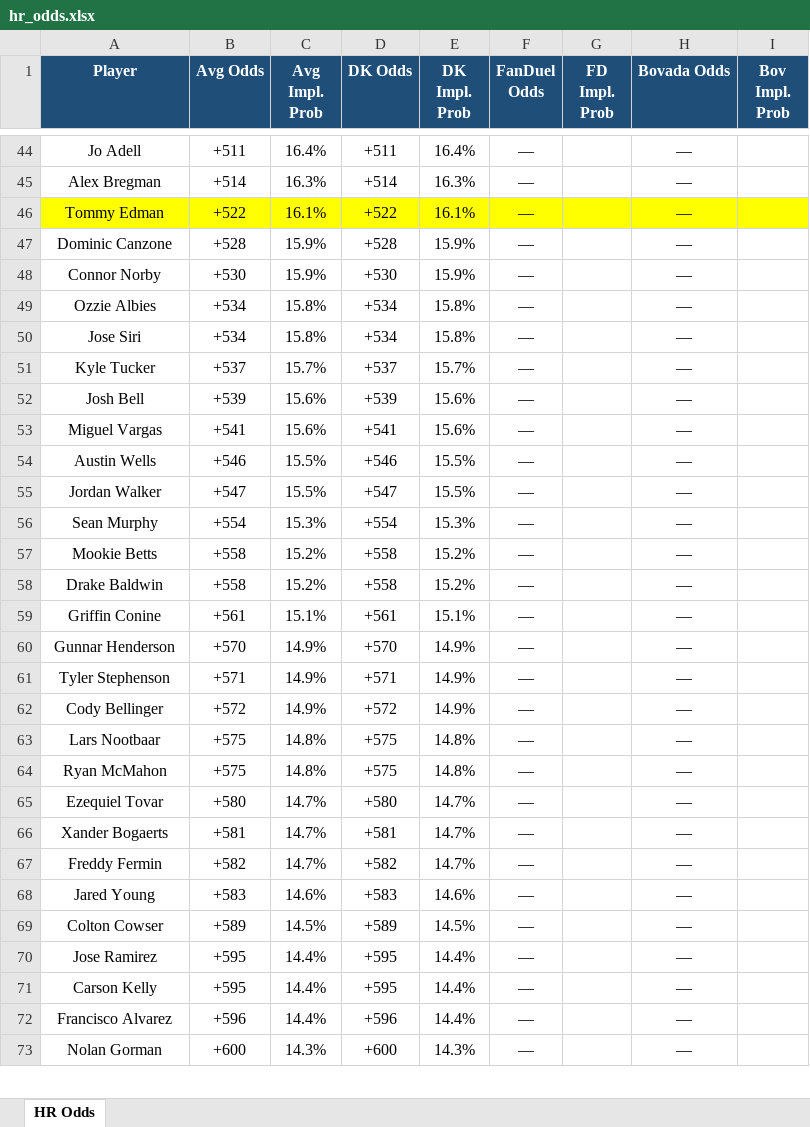
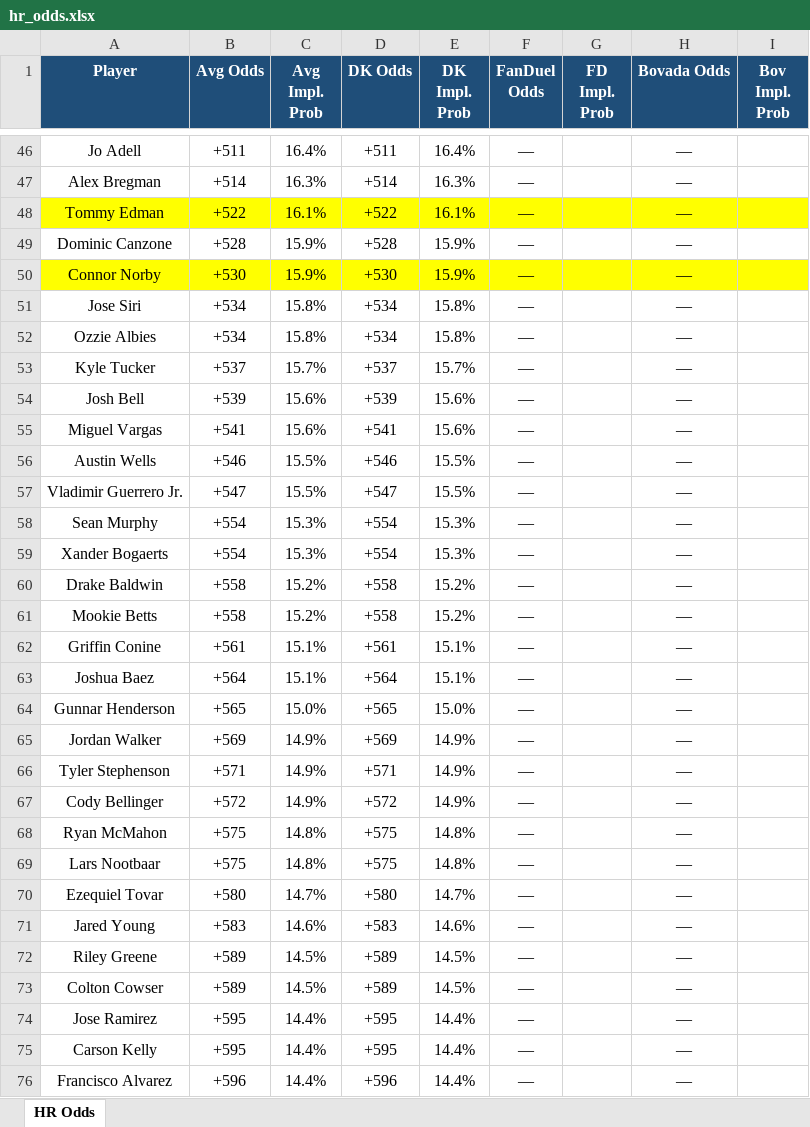
Before and after one commit to kornbergercharles-prog/HR-Odds-Scraper, an Excel workbook: hr_odds.xlsx, sheet HR Odds, drawn as a sheet; only a part is shown, gaps mark what is left out; values as stored, in another font and other column widths than the file's, no borders; removed rows and columns are numbered as before the commit, all else as after; the diff covers the shown part only; the diff names each change by its address in the sheet, - before the commit and + after, or states it on an @@ line.

```diff
--- a/hr_odds.xlsx (sheet HR Odds)
+++ b/hr_odds.xlsx (sheet HR Odds)
-A50:I50 fill: none
+A50:I50 fill: #FFFF00
@@ row 50 moved to row 51: Jose Siri @@
-A57 (Player): Jordan Walker
+A57 (Player): Vladimir Guerrero Jr.
+row 59: Xander Bogaerts | +554 | 15.3% | +554 | 15.3% | — |  | —
@@ row 58 moved to row 60: Drake Baldwin @@
+row 63: Joshua Baez | +564 | 15.1% | +564 | 15.1% | — |  | —
-B64 (Avg Odds): +570
+B64 (Avg Odds): +565
-C64 (Avg Impl. Prob): 14.9%
+C64 (Avg Impl. Prob): 15.0%
-D64 (DK Odds): +570
+D64 (DK Odds): +565
-E64 (DK Impl. Prob): 14.9%
+E64 (DK Impl. Prob): 15.0%
+row 65: Jordan Walker | +569 | 14.9% | +569 | 14.9% | — |  | —
@@ row 64 moved to row 68: Ryan McMahon @@
-row 66: Xander Bogaerts | +581 | 14.7% | +581 | 14.7% | — |  | —
-row 67: Freddy Fermin | +582 | 14.7% | +582 | 14.7% | — |  | —
+row 72: Riley Greene | +589 | 14.5% | +589 | 14.5% | — |  | —
-row 73: Nolan Gorman | +600 | 14.3% | +600 | 14.3% | — |  | —
```
Also changed, not shown: 30 added rows, 22 removed rows, 16 moved rows and 53 edited cells elsewhere in this sheet, 2 other files.
